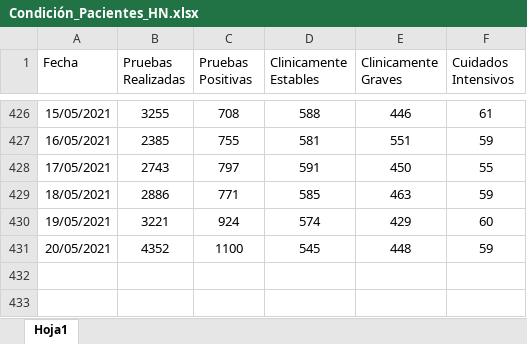
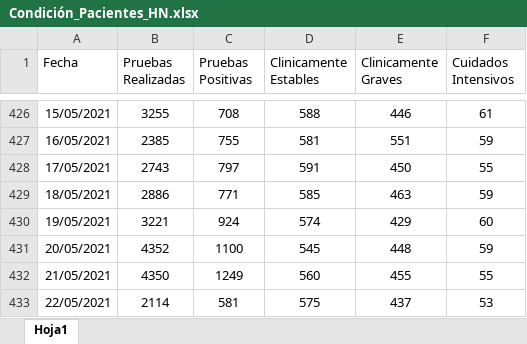
Before and after one commit to Sud-Austral/Datos_Honduras, an Excel workbook: datacovidhn/Condición_Pacientes_HN.xlsx, sheet Hoja1, drawn as a sheet; only a part is shown, gaps mark what is left out; values as stored, in another font and other column widths than the file's, no borders; table styles not drawn; the diff names each change by its address in the sheet, - before the commit and + after, or states it on an @@ line.

```diff
--- a/datacovidhn/Condición_Pacientes_HN.xlsx (sheet Hoja1)
+++ b/datacovidhn/Condición_Pacientes_HN.xlsx (sheet Hoja1)
+row 432: 21/05/2021 | 4350 | 1249 | 560 | 455 | 55
+row 433: 22/05/2021 | 2114 | 581 | 575 | 437 | 53
```
Also changed, not shown: 2 other files.
